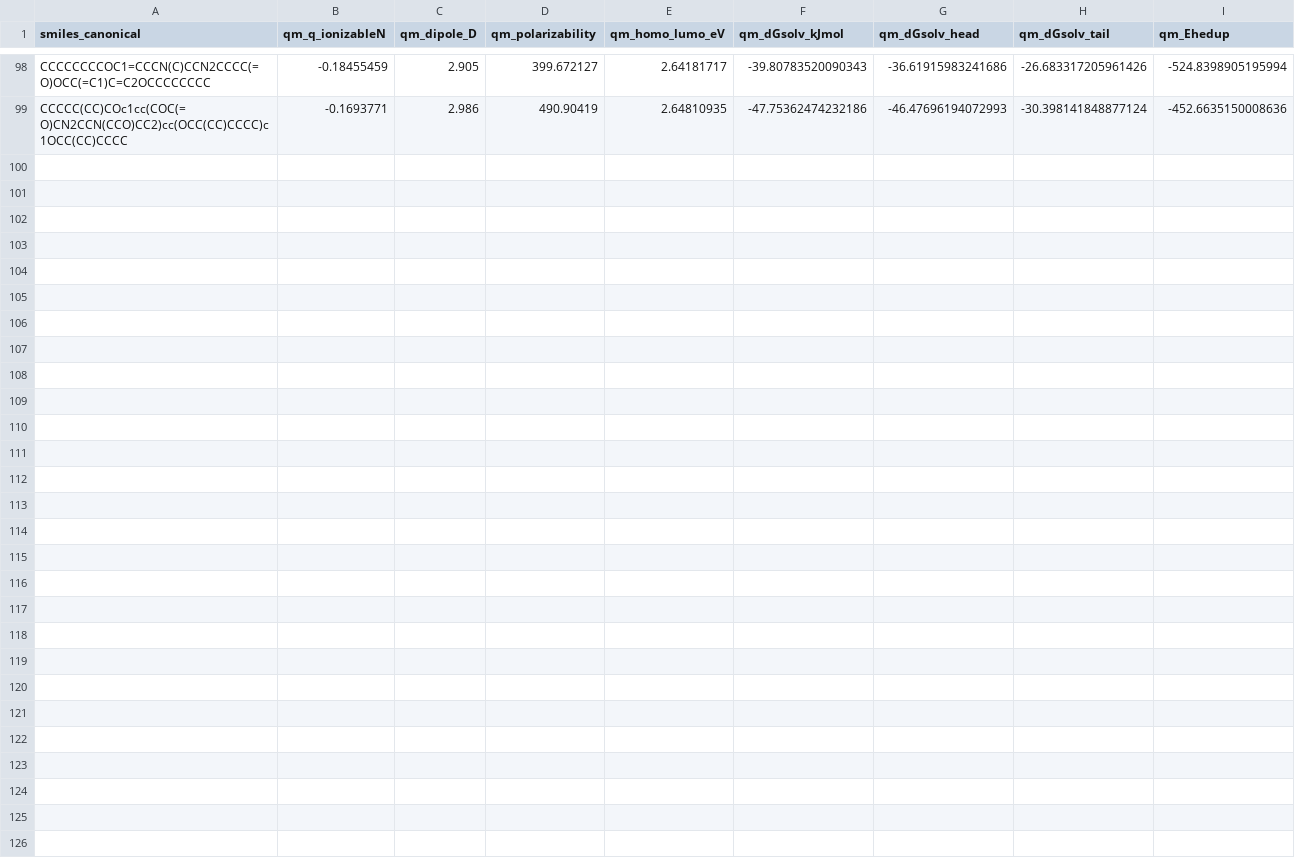
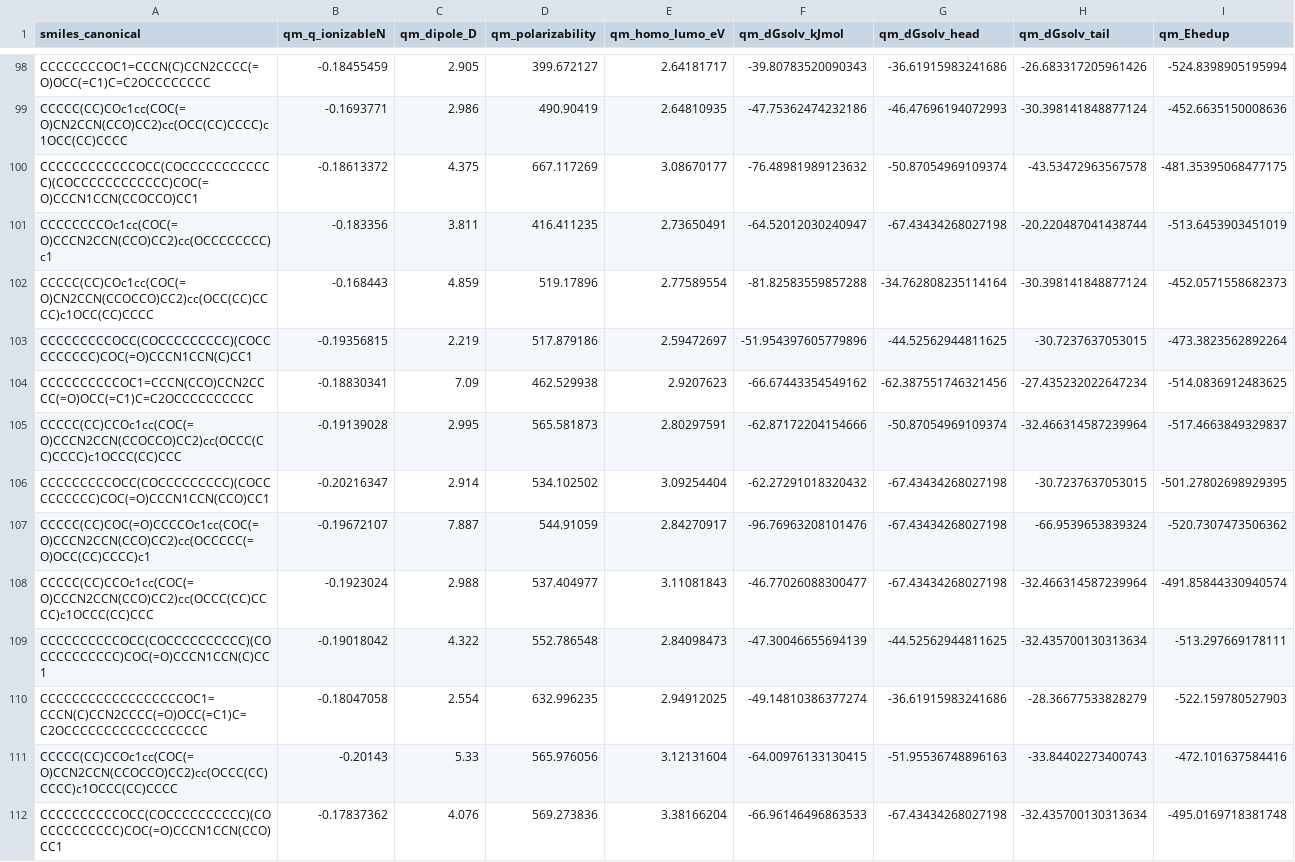
Before and after one commit to atiwary123/IAJD_Full_Workflow_-pKa-bioactivity-, a CSV file: IAJD_master/bundles_caches/physics/qm_cache.csv, drawn as a sheet; only a part is shown, gaps mark what is left out; the diff names each change by its address in the sheet, - before the commit and + after, or states it on an @@ line.

```diff
--- a/IAJD_master/bundles_caches/physics/qm_cache.csv
+++ b/IAJD_master/bundles_caches/physics/qm_cache.csv
+row 100: CCCCCCCCCCCCOCC(COCCCCCCCCCCCC)(COCCCCCCCCCCCC)COC(=O)CCCN1CCN(CCOCCO)CC1 | -0.18613372 | 4.375 | 667.117269 | 3.08670177 | -76.48981989123632 | -50.87054969109374 | -43.53472963567578 | -481.35395068477175
+row 101: CCCCCCCCOc1cc(COC(=O)CCCN2CCN(CCO)CC2)cc(OCCCCCCCC)c1 | -0.183356 | 3.811 | 416.411235 | 2.73650491 | -64.52012030240947 | -67.43434268027198 | -20.220487041438744 | -513.6453903451019
+row 102: CCCCC(CC)COc1cc(COC(=O)CN2CCN(CCOCCO)CC2)cc(OCC(CC)CCCC)c1OCC(CC)CCCC | -0.168443 | 4.859 | 519.17896 | 2.77589554 | -81.82583559857288 | -34.762808235114164 | -30.398141848877124 | -452.0571558682373
+row 103: CCCCCCCCCOCC(COCCCCCCCCC)(COCCCCCCCCC)COC(=O)CCCN1CCN(C)CC1 | -0.19356815 | 2.219 | 517.879186 | 2.59472697 | -51.954397605779896 | -44.52562944811625 | -30.7237637053015 | -473.3823562892264
+row 104: CCCCCCCCCCOC1=CCCN(CCO)CCN2CCCC(=O)OCC(=C1)C=C2OCCCCCCCCCC | -0.18830341 | 7.09 | 462.529938 | 2.9207623 | -66.67443354549162 | -62.387551746321456 | -27.435232022647234 | -514.0836912483625
+row 105: CCCCC(CC)CCOc1cc(COC(=O)CCCN2CCN(CCOCCO)CC2)cc(OCCC(CC)CCCC)c1OCCC(CC)CCC | -0.19139028 | 2.995 | 565.581873 | 2.80297591 | -62.87172204154666 | -50.87054969109374 | -32.466314587239964 | -517.4663849329837
+row 106: CCCCCCCCCOCC(COCCCCCCCCC)(COCCCCCCCCC)COC(=O)CCCN1CCN(CCO)CC1 | -0.20216347 | 2.914 | 534.102502 | 3.09254404 | -62.27291018320432 | -67.43434268027198 | -30.7237637053015 | -501.27802698929395
+row 107: CCCCC(CC)COC(=O)CCCCOc1cc(COC(=O)CCCN2CCN(CCO)CC2)cc(OCCCCC(=O)OCC(CC)CCCC)c1 | -0.19672107 | 7.887 | 544.91059 | 2.84270917 | -96.76963208101476 | -67.43434268027198 | -66.9539653839324 | -520.7307473506362
+row 108: CCCCC(CC)CCOc1cc(COC(=O)CCCN2CCN(CCO)CC2)cc(OCCC(CC)CCCC)c1OCCC(CC)CCC | -0.1923024 | 2.988 | 537.404977 | 3.11081843 | -46.77026088300477 | -67.43434268027198 | -32.466314587239964 | -491.85844330940574
+row 109: CCCCCCCCCCOCC(COCCCCCCCCCC)(COCCCCCCCCCC)COC(=O)CCCN1CCN(C)CC1 | -0.19018042 | 4.322 | 552.786548 | 2.84098473 | -47.30046655694139 | -44.52562944811625 | -32.435700130313634 | -513.297669178111
+row 110: CCCCCCCCCCCCCCCCCCOC1=CCCN(C)CCN2CCCC(=O)OCC(=C1)C=C2OCCCCCCCCCCCCCCCCCC | -0.18047058 | 2.554 | 632.996235 | 2.94912025 | -49.14810386377274 | -36.61915983241686 | -28.36677533828279 | -522.159780527903
+row 111: CCCCC(CC)CCOc1cc(COC(=O)CCN2CCN(CCOCCO)CC2)cc(OCCC(CC)CCCC)c1OCCC(CC)CCCC | -0.20143 | 5.33 | 565.976056 | 3.12131604 | -64.00976133130415 | -51.95536748896163 | -33.84402273400743 | -472.101637584416
+row 112: CCCCCCCCCCOCC(COCCCCCCCCCC)(COCCCCCCCCCC)COC(=O)CCCN1CCN(CCO)CC1 | -0.17837362 | 4.076 | 569.273836 | 3.38166204 | -66.96146496863533 | -67.43434268027198 | -32.435700130313634 | -495.0169718381748
```
Also changed, not shown: auto_retrain_log.csv, 6 other files.
